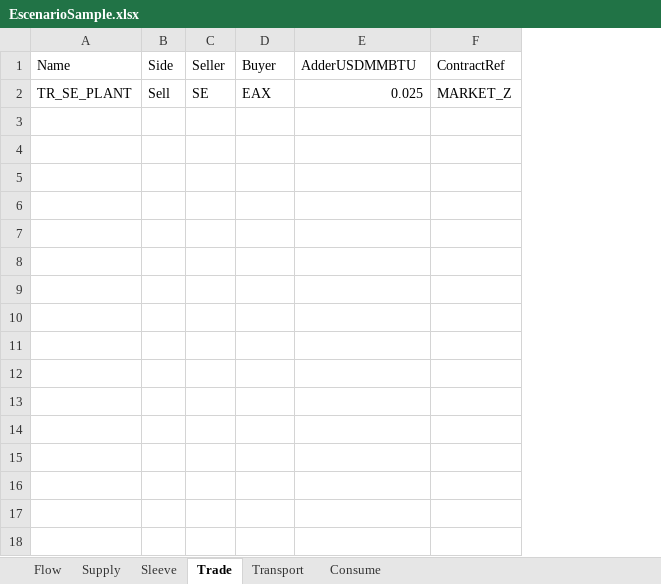
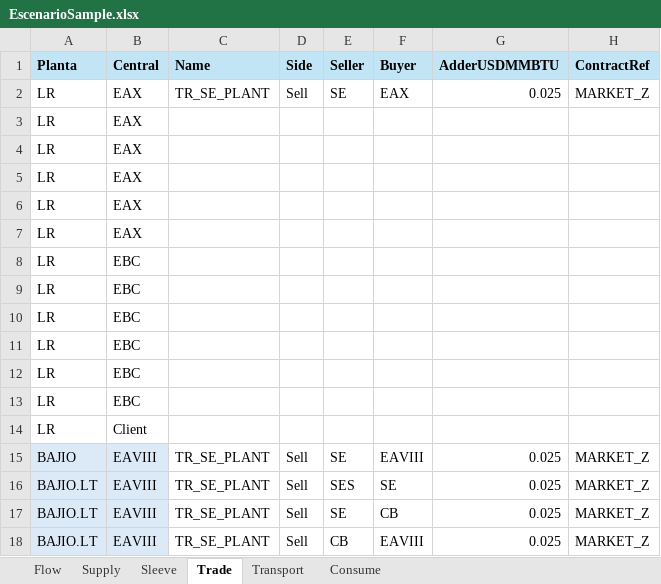
Before and after one commit to cszittyay/ModeloSaavi, an Excel workbook: EscenarioSample.xlsx, sheet Trade, drawn as a sheet; values as stored, in another font and other column widths than the file's, no borders; addresses are those after the commit; the diff names each change by its address in the sheet, - before the commit and + after, or states it on an @@ line.

Commit message:
Operaciones con parametros de PLANTA, Central y limpieza de código

```diff
--- a/EscenarioSample.xlsx (sheet Trade)
+++ b/EscenarioSample.xlsx (sheet Trade)
+column A (Planta), row 2: LR
+column B (Central), row 2: EAX
@@ C1:H1 fill: none → #C1E5F5, bold: off → on @@
+row 3: LR | EAX
+row 4: LR | EAX
+row 5: LR | EAX
+row 6: LR | EAX
+row 7: LR | EAX
+row 8: LR | EBC
+row 9: LR | EBC
+row 10: LR | EBC
+row 11: LR | EBC
+row 12: LR | EBC
+row 13: LR | EBC
+row 14: LR | Client
+row 15: BAJIO | EAVIII | TR_SE_PLANT | Sell | SE | EAVIII | 0.025 | MARKET_Z
+row 16: BAJIO.LT | EAVIII | TR_SE_PLANT | Sell | SES | SE | 0.025 | MARKET_Z
+row 17: BAJIO.LT | EAVIII | TR_SE_PLANT | Sell | SE | CB | 0.025 | MARKET_Z
+row 18: BAJIO.LT | EAVIII | TR_SE_PLANT | Sell | CB | EAVIII | 0.025 | MARKET_Z
```
Also changed, not shown: sheet Supply, sheet Flow, sheet Sleeve, sheet Transport, sheet Consume, 8 other files.
